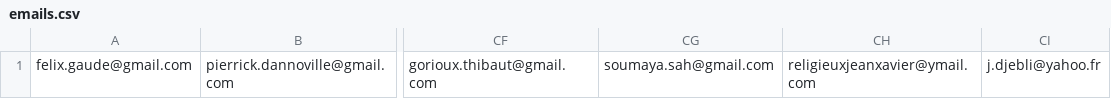
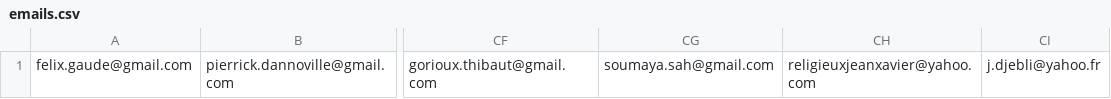
Before and after one commit to felhix/thp-projets-finaux, a CSV file: lib/csv/emails.csv, drawn as a sheet; only a part is shown, gaps mark what is left out; the diff names each change by its address in the sheet, - before the commit and + after, or states it on an @@ line.

Commit message:
csv fix no whitespace

```diff
--- a/lib/csv/emails.csv
+++ b/lib/csv/emails.csv
-CH1: religieuxjeanxavier@ymail.com
+CH1: religieuxjeanxavier@yahoo.com
```
